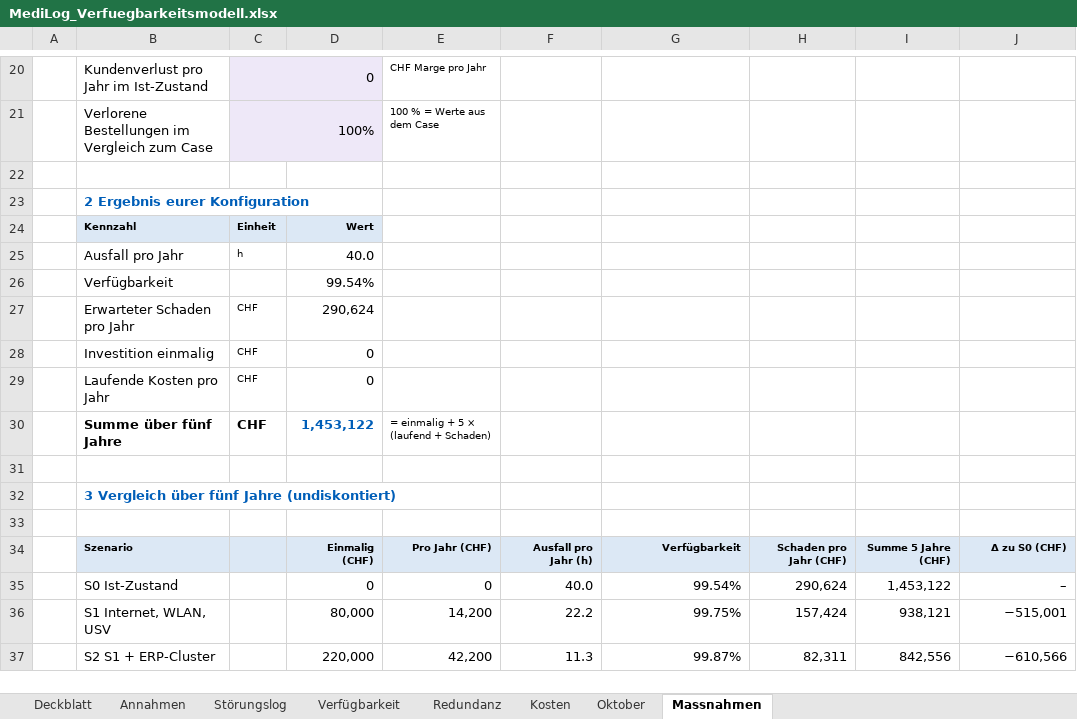
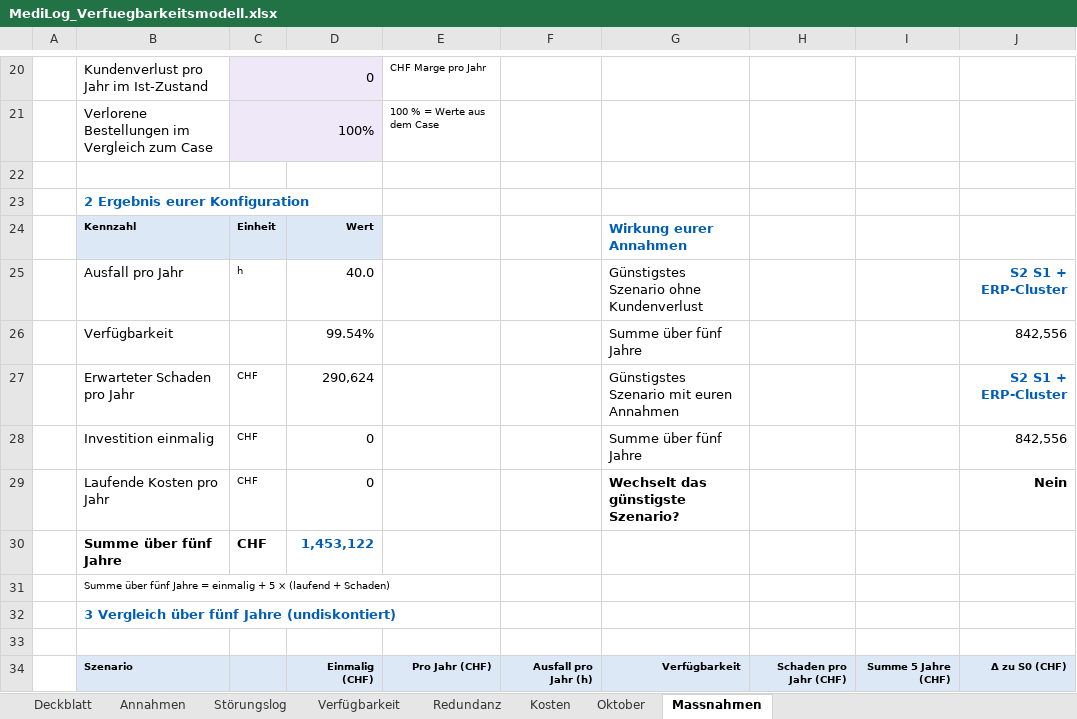
Before and after one commit to Noni2402/medilog-portal, an Excel workbook: assets/files/MediLog_Verfuegbarkeitsmodell.xlsx, sheet Massnahmen, drawn as a sheet; only a part is shown, gaps mark what is left out; the shorter side is filled out with more unchanged rows; values as stored, in another font and other column widths than the file's, no borders; conditional formats not drawn; the diff names each change by its address in the sheet, - before the commit and + after, or states it on an @@ line.

Commit message:
Add interactive classroom voting board
Add a five-step voting page with shared counters, team response lists, and revealable recommendations saved in local storage. Update the availability-model exercise guidance and workbook.

```diff
--- a/assets/files/MediLog_Verfuegbarkeitsmodell.xlsx (sheet Massnahmen)
+++ b/assets/files/MediLog_Verfuegbarkeitsmodell.xlsx (sheet Massnahmen)
-G24: (empty)
+G24: Wirkung eurer Annahmen
-G25: (empty)
+G25: Günstigstes Szenario ohne Kundenverlust
-J25: (empty)
+J25: S2 S1 + ERP-Cluster
-G26: (empty)
+G26: Summe über fünf Jahre
-J26: (empty)
+J26: 842,556
-G27: (empty)
+G27: Günstigstes Szenario mit euren Annahmen
-J27: (empty)
+J27: S2 S1 + ERP-Cluster
-G28: (empty)
+G28: Summe über fünf Jahre
-J28: (empty)
+J28: 842,556
-G29: (empty)
+G29: Wechselt das günstigste Szenario?
-J29: (empty)
+J29: Nein
-E30: = einmalig + 5 × (laufend + Schaden)
+E30: (empty)
-B31: (empty)
+B31: Summe über fünf Jahre = einmalig + 5 × (laufend + Schaden)
```
Also changed, not shown: 4 other files.
